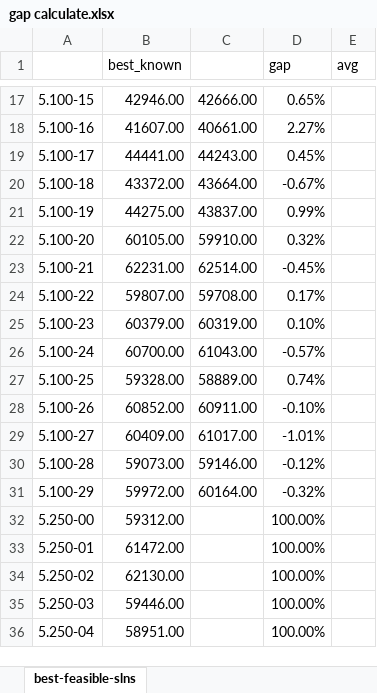
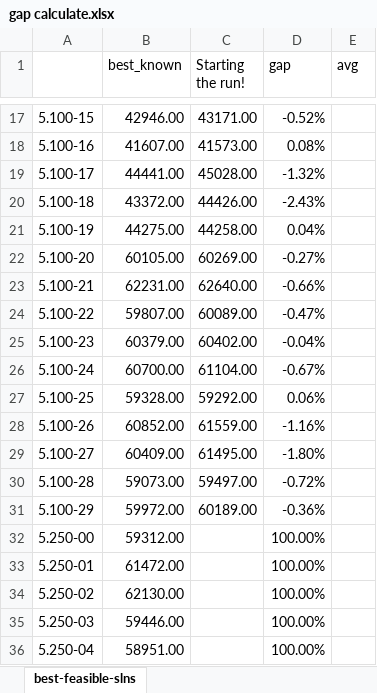
Before and after one commit to Xinrt/UNNC_AIM_PSO, an Excel workbook: gap calculate.xlsx, sheet best-feasible-slns, drawn as a sheet; only a part is shown, gaps mark what is left out; values as stored, in another font and other column widths than the file's, no borders; the diff covers the shown part only; the diff names each change by its address in the sheet, - before the commit and + after, or states it on an @@ line.

Commit message:
feat: change the way to find the global best

```diff
--- a/gap calculate.xlsx (sheet best-feasible-slns)
+++ b/gap calculate.xlsx (sheet best-feasible-slns)
-C1: (empty)
+C1: Starting the run!
-C17 (Starting the run!): 42666.00
+C17 (Starting the run!): 43171.00
-D17 (gap): 0.65%
+D17 (gap): -0.52%
-C18 (Starting the run!): 40661.00
+C18 (Starting the run!): 41573.00
-D18 (gap): 2.27%
+D18 (gap): 0.08%
-C19 (Starting the run!): 44243.00
+C19 (Starting the run!): 45028.00
-D19 (gap): 0.45%
+D19 (gap): -1.32%
-C20 (Starting the run!): 43664.00
+C20 (Starting the run!): 44426.00
-D20 (gap): -0.67%
+D20 (gap): -2.43%
-C21 (Starting the run!): 43837.00
+C21 (Starting the run!): 44258.00
-D21 (gap): 0.99%
+D21 (gap): 0.04%
-C22 (Starting the run!): 59910.00
+C22 (Starting the run!): 60269.00
-D22 (gap): 0.32%
+D22 (gap): -0.27%
-C23 (Starting the run!): 62514.00
+C23 (Starting the run!): 62640.00
-D23 (gap): -0.45%
+D23 (gap): -0.66%
-C24 (Starting the run!): 59708.00
+C24 (Starting the run!): 60089.00
-D24 (gap): 0.17%
+D24 (gap): -0.47%
-C25 (Starting the run!): 60319.00
+C25 (Starting the run!): 60402.00
-D25 (gap): 0.10%
+D25 (gap): -0.04%
-C26 (Starting the run!): 61043.00
+C26 (Starting the run!): 61104.00
-D26 (gap): -0.57%
+D26 (gap): -0.67%
-C27 (Starting the run!): 58889.00
+C27 (Starting the run!): 59292.00
-D27 (gap): 0.74%
+D27 (gap): 0.06%
-C28 (Starting the run!): 60911.00
+C28 (Starting the run!): 61559.00
-D28 (gap): -0.10%
+D28 (gap): -1.16%
-C29 (Starting the run!): 61017.00
+C29 (Starting the run!): 61495.00
-D29 (gap): -1.01%
+D29 (gap): -1.80%
-C30 (Starting the run!): 59146.00
+C30 (Starting the run!): 59497.00
-D30 (gap): -0.12%
+D30 (gap): -0.72%
-C31 (Starting the run!): 60164.00
+C31 (Starting the run!): 60189.00
-D31 (gap): -0.32%
+D31 (gap): -0.36%
```
Also changed, not shown: 37 edited cells elsewhere in this sheet, 2 other files.
